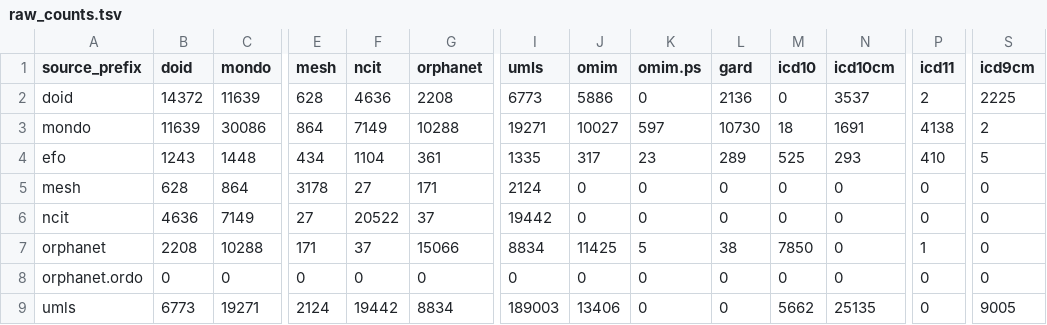
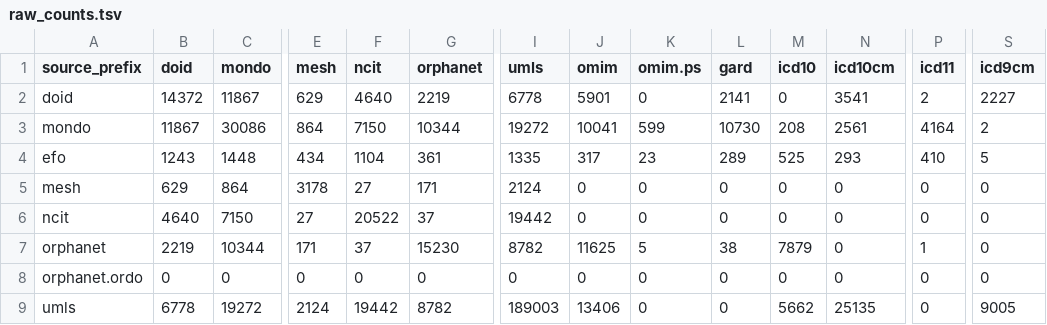
Before and after one commit to biopragmatics/semra, a TSV file: notebooks/landscape/disease/raw_counts.tsv, drawn as a sheet; only a part is shown, gaps mark what is left out; the diff covers the shown part only; the diff names each change by its address in the sheet, - before the commit and + after, or states it on an @@ line.

```diff
--- a/notebooks/landscape/disease/raw_counts.tsv
+++ b/notebooks/landscape/disease/raw_counts.tsv
-C2 (mondo): 11639
+C2 (mondo): 11867
-E2 (mesh): 628
+E2 (mesh): 629
-F2 (ncit): 4636
+F2 (ncit): 4640
-G2 (orphanet): 2208
+G2 (orphanet): 2219
-I2 (umls): 6773
+I2 (umls): 6778
-J2 (omim): 5886
+J2 (omim): 5901
-L2 (gard): 2136
+L2 (gard): 2141
-N2 (icd10cm): 3537
+N2 (icd10cm): 3541
-S2 (icd9cm): 2225
+S2 (icd9cm): 2227
-B3 (doid): 11639
+B3 (doid): 11867
-F3 (ncit): 7149
+F3 (ncit): 7150
-G3 (orphanet): 10288
+G3 (orphanet): 10344
-I3 (umls): 19271
+I3 (umls): 19272
-J3 (omim): 10027
+J3 (omim): 10041
-K3 (omim.ps): 597
+K3 (omim.ps): 599
-M3 (icd10): 18
+M3 (icd10): 208
-N3 (icd10cm): 1691
+N3 (icd10cm): 2561
-P3 (icd11): 4138
+P3 (icd11): 4164
-B5 (doid): 628
+B5 (doid): 629
-B6 (doid): 4636
+B6 (doid): 4640
-C6 (mondo): 7149
+C6 (mondo): 7150
-B7 (doid): 2208
+B7 (doid): 2219
-C7 (mondo): 10288
+C7 (mondo): 10344
-G7 (orphanet): 15066
+G7 (orphanet): 15230
-I7 (umls): 8834
+I7 (umls): 8782
-J7 (omim): 11425
+J7 (omim): 11625
-M7 (icd10): 7850
+M7 (icd10): 7879
-B9 (doid): 6773
+B9 (doid): 6778
-C9 (mondo): 19271
+C9 (mondo): 19272
-G9 (orphanet): 8834
+G9 (orphanet): 8782
```
Also changed, not shown: 17 edited cells elsewhere in this file, notebooks/landscape/anatomy/processed_counts.tsv, notebooks/landscape/anatomy/source_summary.tsv, 25 other files.
